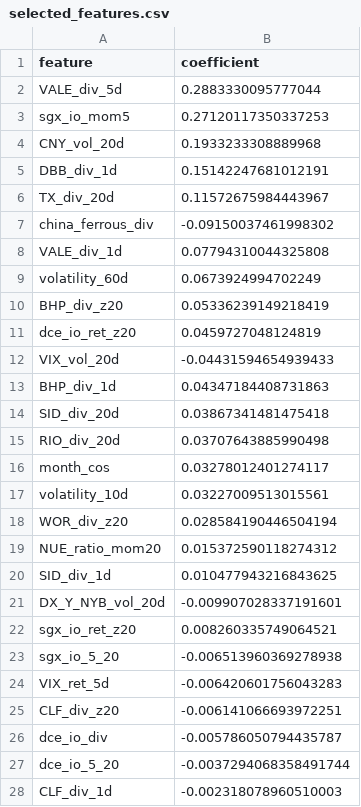
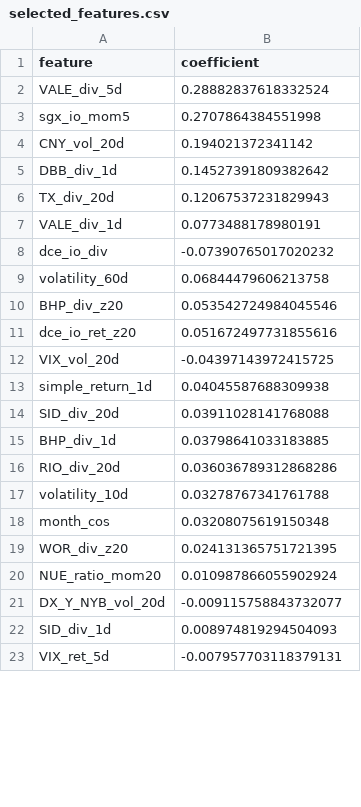
Before and after one commit to gavinhussey/Scrap, a CSV file: steel_direction_model_v1/outputs/iron_ore_direction/selected_features.csv, drawn as a sheet; only a part is shown; the diff covers the shown part only.

```diff
--- a/steel_direction_model_v1/outputs/iron_ore_direction/selected_features.csv
+++ b/steel_direction_model_v1/outputs/iron_ore_direction/selected_features.csv
@@ -1,28 +1,23 @@
 feature,coefficient
-VALE_div_5d,0.2883330095777044
-sgx_io_mom5,0.27120117350337253
-CNY_vol_20d,0.1933233308889968
-DBB_div_1d,0.15142247681012191
-TX_div_20d,0.11572675984443967
-china_ferrous_div,-0.09150037461998302
-VALE_div_1d,0.07794310044325808
-volatility_60d,0.0673924994702249
-BHP_div_z20,0.05336239149218419
-dce_io_ret_z20,0.0459727048124819
-VIX_vol_20d,-0.04431594654939433
-BHP_div_1d,0.04347184408731863
-SID_div_20d,0.03867341481475418
-RIO_div_20d,0.03707643885990498
-month_cos,0.03278012401274117
-volatility_10d,0.03227009513015561
-WOR_div_z20,0.028584190446504194
-NUE_ratio_mom20,0.015372590118274312
-SID_div_1d,0.010477943216843625
-DX_Y_NYB_vol_20d,-0.009907028337191601
-sgx_io_ret_z20,0.008260335749064521
-sgx_io_5_20,-0.006513960369278938
-VIX_ret_5d,-0.006420601756043283
-CLF_div_z20,-0.006141066693972251
-dce_io_div,-0.005786050794435787
-dce_io_5_20,-0.0037294068358491744
-CLF_div_1d,-0.002318078960510003
+VALE_div_5d,0.28882837618332524
+sgx_io_mom5,0.2707864384551998
+CNY_vol_20d,0.194021372341142
+DBB_div_1d,0.14527391809382642
+TX_div_20d,0.12067537231829943
+VALE_div_1d,0.0773488178980191
+dce_io_div,-0.07390765017020232
+volatility_60d,0.06844479606213758
+BHP_div_z20,0.053542724984045546
+dce_io_ret_z20,0.051672497731855616
+VIX_vol_20d,-0.04397143972415725
+simple_return_1d,0.04045587688309938
+SID_div_20d,0.03911028141768088
+BHP_div_1d,0.03798641033183885
+RIO_div_20d,0.036036789312868286
+volatility_10d,0.03278767341761788
+month_cos,0.03208075619150348
+WOR_div_z20,0.024131365751721395
+NUE_ratio_mom20,0.010987866055902924
+DX_Y_NYB_vol_20d,-0.009115758843732077
+SID_div_1d,0.008974819294504093
+VIX_ret_5d,-0.007957703118379131
```
Also changed, not shown: 8 added rows and 1 edited cell elsewhere in this file, steel_direction_model_v1/outputs/iron_ore_direction/confidence_gate.csv, steel_direction_model_v1/outputs/iron_ore_direction/per_year_stability.csv, 17 other files.
